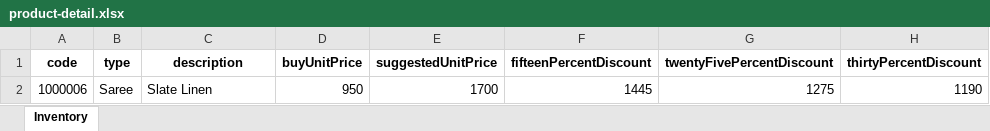
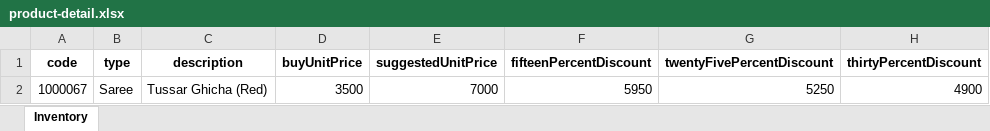
Before and after one commit to soumyakbhattacharyya/lse-admin-app, an Excel workbook: product-detail.xlsx, sheet Inventory, drawn as a sheet; values as stored, in another font and other column widths than the file's, no borders; removed rows and columns are numbered as before the commit, all else as after; the diff names each change by its address in the sheet, - before the commit and + after, or states it on an @@ line.

```diff
--- a/product-detail.xlsx (sheet Inventory)
+++ b/product-detail.xlsx (sheet Inventory)
-row 2: 1000006 | Saree | Slate Linen | 950 | 1700 | 1445 | 1275 | 1190
+row 2: 1000067 | Saree | Tussar Ghicha (Red) | 3500 | 7000 | 5950 | 5250 | 4900
```
Also changed, not shown: 2 other files.
